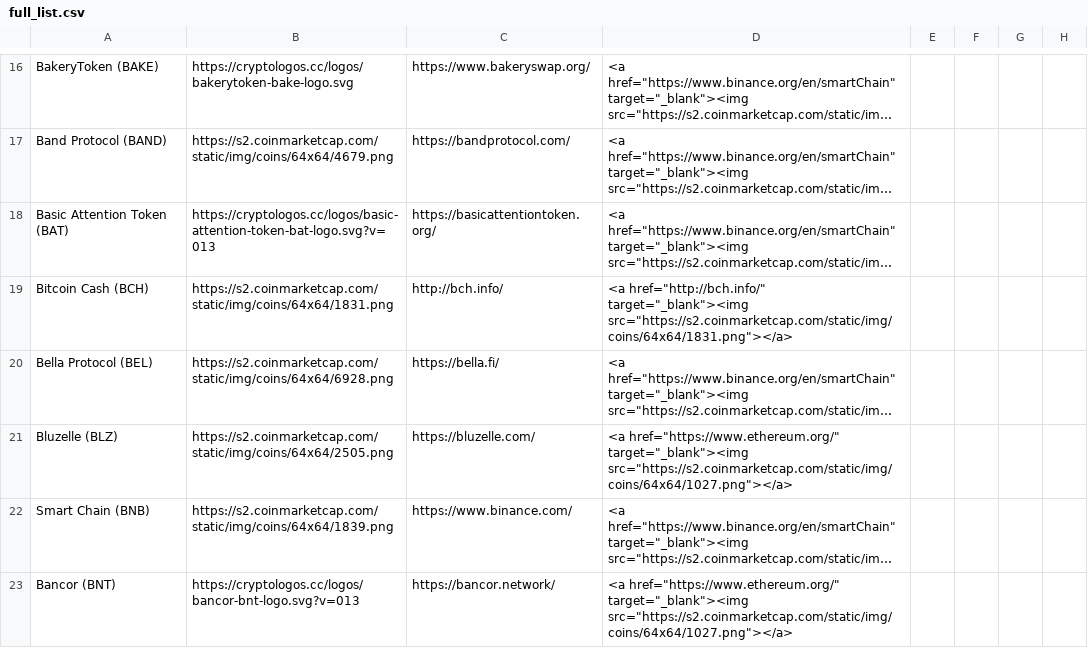
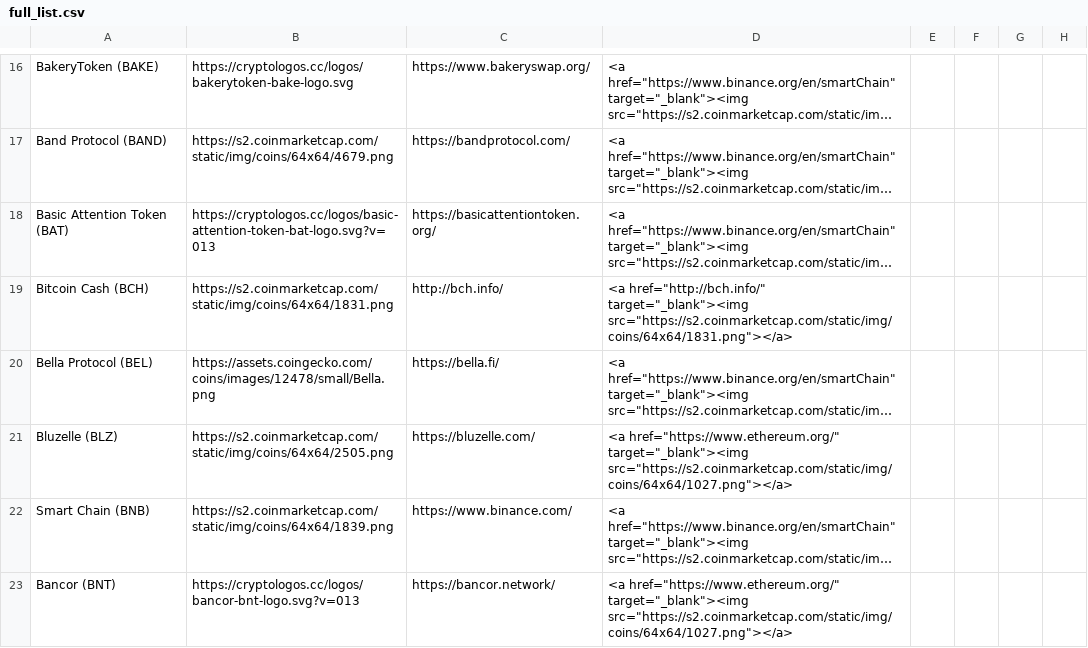
Before and after one commit to ciripel/script_generated_files, a CSV file: full_list.csv, drawn as a sheet; only a part is shown, gaps mark what is left out; long unchanged cells end in …; the diff names each change by its address in the sheet, - before the commit and + after, or states it on an @@ line.

```diff
--- a/full_list.csv
+++ b/full_list.csv
-B20: https://s2.coinmarketcap.com/static/img/coins/64x64/6928.png
+B20: https://assets.coingecko.com/coins/images/12478/small/Bella.png
```
Also changed, not shown: 1 other file.
